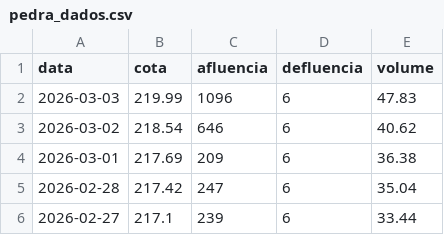
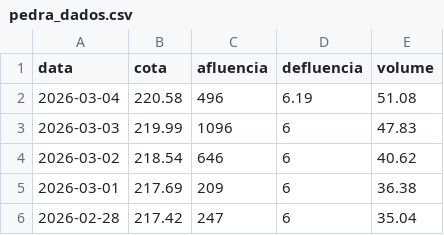
Before and after one commit to paulobarros/res_pedra, a CSV file: data/pedra_dados.csv, drawn as a sheet; only a part is shown; the shorter side is filled out with more unchanged rows.

```diff
--- a/data/pedra_dados.csv
+++ b/data/pedra_dados.csv
@@ -1,2 +1,3 @@
 "data","cota","afluencia","defluencia","volume"
+2026-03-04,220.58,496,6.19,51.08
 2026-03-03,219.99,1096,6,47.83
```
Also changed, not shown: 1 other file.
